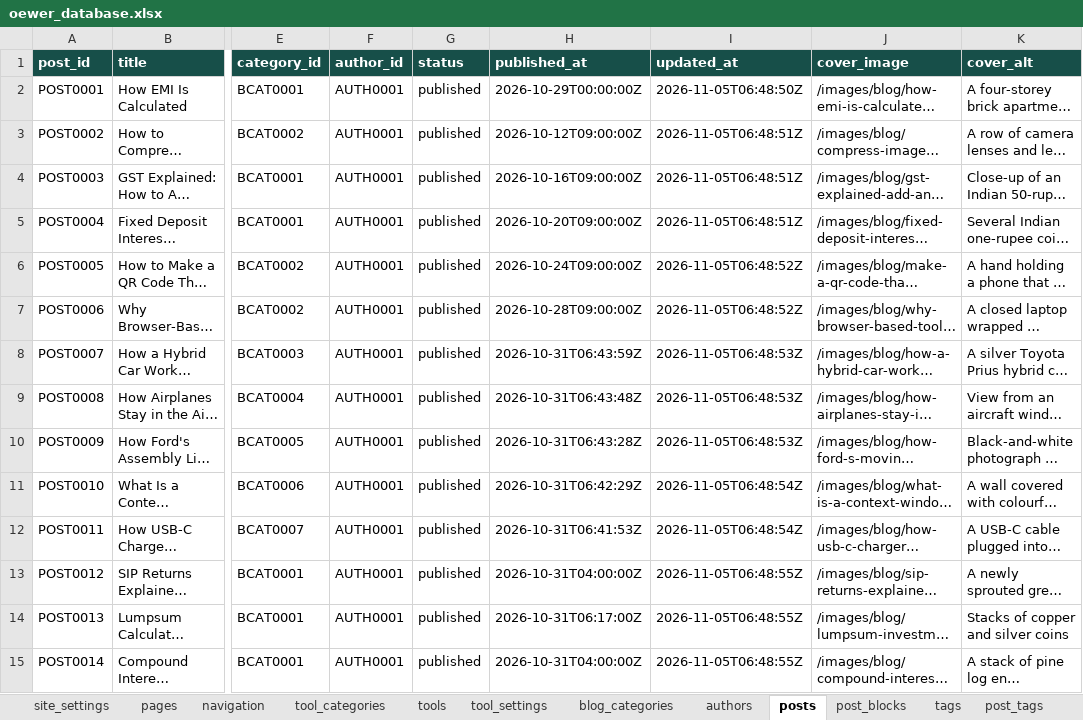
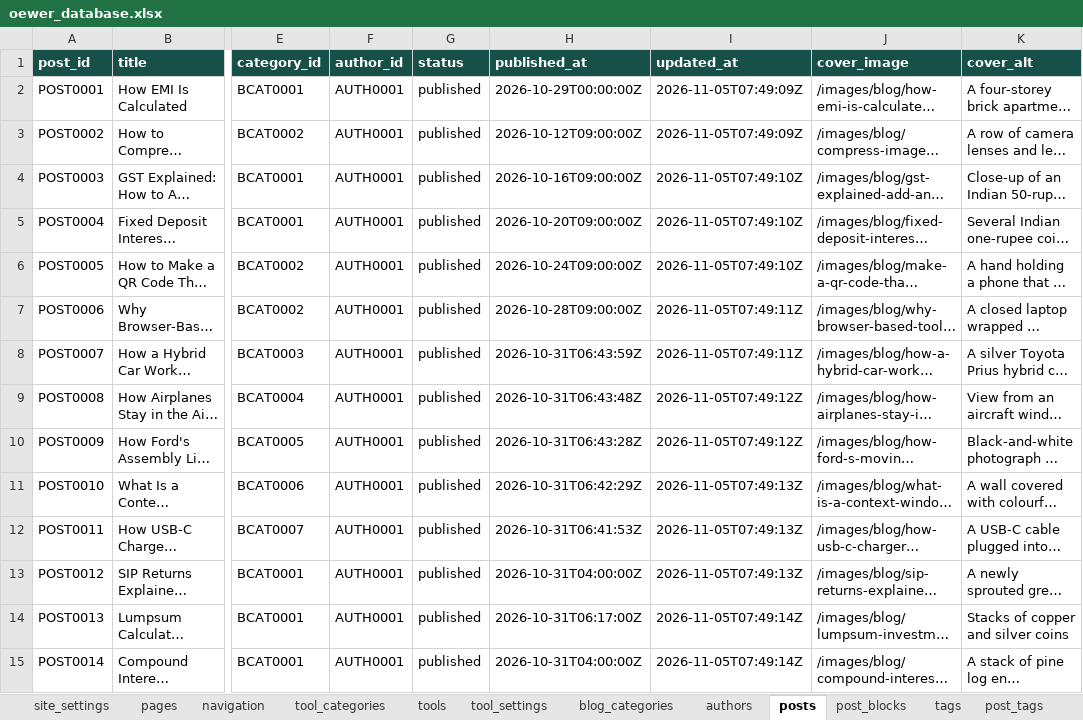
Before and after one commit to oewersolutions/oewer-tools, an Excel workbook: data/oewer_database.xlsx, sheet posts, drawn as a sheet; only a part is shown, gaps mark what is left out; long unchanged cells end in …; values as stored, in another font and other column widths than the file's, no borders; the diff covers the shown part only; the diff names each change by its address in the sheet, - before the commit and + after, or states it on an @@ line.

```diff
--- a/data/oewer_database.xlsx (sheet posts)
+++ b/data/oewer_database.xlsx (sheet posts)
-I2 (updated_at): 2026-11-05T06:48:50Z
+I2 (updated_at): 2026-11-05T07:49:09Z
-I3 (updated_at): 2026-11-05T06:48:51Z
+I3 (updated_at): 2026-11-05T07:49:09Z
-I4:I5 (updated_at): 2026-11-05T06:48:51Z
+I4:I5 (updated_at): 2026-11-05T07:49:10Z
-I6 (updated_at): 2026-11-05T06:48:52Z
+I6 (updated_at): 2026-11-05T07:49:10Z
-I7 (updated_at): 2026-11-05T06:48:52Z
+I7 (updated_at): 2026-11-05T07:49:11Z
-I8 (updated_at): 2026-11-05T06:48:53Z
+I8 (updated_at): 2026-11-05T07:49:11Z
-I9:I10 (updated_at): 2026-11-05T06:48:53Z
+I9:I10 (updated_at): 2026-11-05T07:49:12Z
-I11:I12 (updated_at): 2026-11-05T06:48:54Z
+I11:I12 (updated_at): 2026-11-05T07:49:13Z
-I13 (updated_at): 2026-11-05T06:48:55Z
+I13 (updated_at): 2026-11-05T07:49:13Z
-I14:I15 (updated_at): 2026-11-05T06:48:55Z
+I14:I15 (updated_at): 2026-11-05T07:49:14Z
```
Also changed, not shown: 2 added rows and 68 edited cells elsewhere in this sheet, sheet post_blocks, sheet post_tags, sheet tags, 7 other files.
